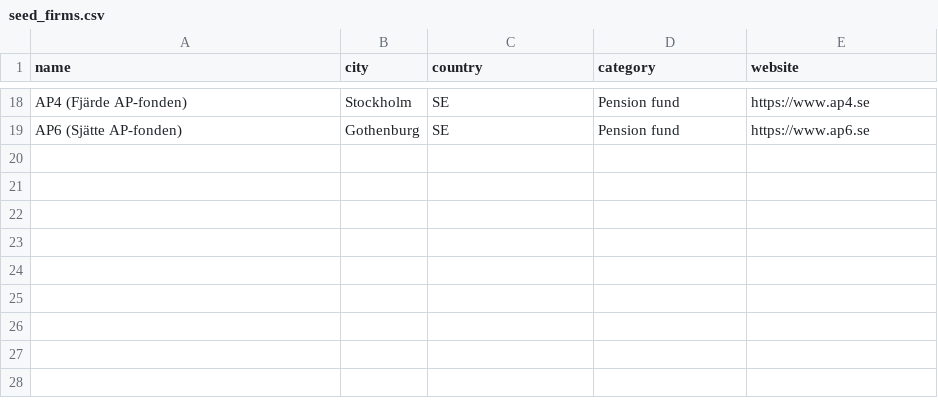
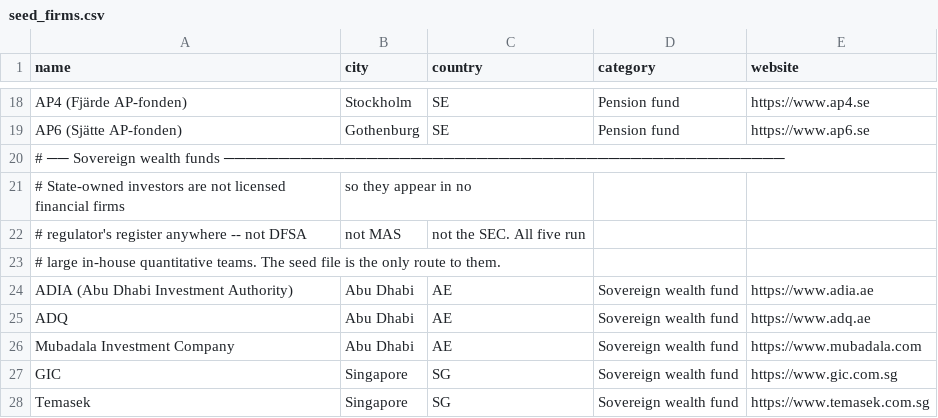
Before and after one commit to razrer/quantjobs, a CSV file: quantscraper/registries/seed_firms.csv, drawn as a sheet; only a part is shown, gaps mark what is left out; the diff names each change by its address in the sheet, - before the commit and + after, or states it on an @@ line.

```diff
--- a/quantscraper/registries/seed_firms.csv
+++ b/quantscraper/registries/seed_firms.csv
+row 20: # ── Sovereign wealth funds ───────────────────────────────────────────────────
+row 21: # State-owned investors are not licensed financial firms | so they appear in no
+row 22: # regulator's register anywhere -- not DFSA | not MAS | not the SEC. All five run
+row 23: # large in-house quantitative teams. The seed file is the only route to them.
+row 24: ADIA (Abu Dhabi Investment Authority) | Abu Dhabi | AE | Sovereign wealth fund | https://www.adia.ae
+row 25: ADQ | Abu Dhabi | AE | Sovereign wealth fund | https://www.adq.ae
+row 26: Mubadala Investment Company | Abu Dhabi | AE | Sovereign wealth fund | https://www.mubadala.com
+row 27: GIC | Singapore | SG | Sovereign wealth fund | https://www.gic.com.sg
+row 28: Temasek | Singapore | SG | Sovereign wealth fund | https://www.temasek.com.sg
```
Also changed, not shown: quantscraper/roster.csv, 14 other files.
